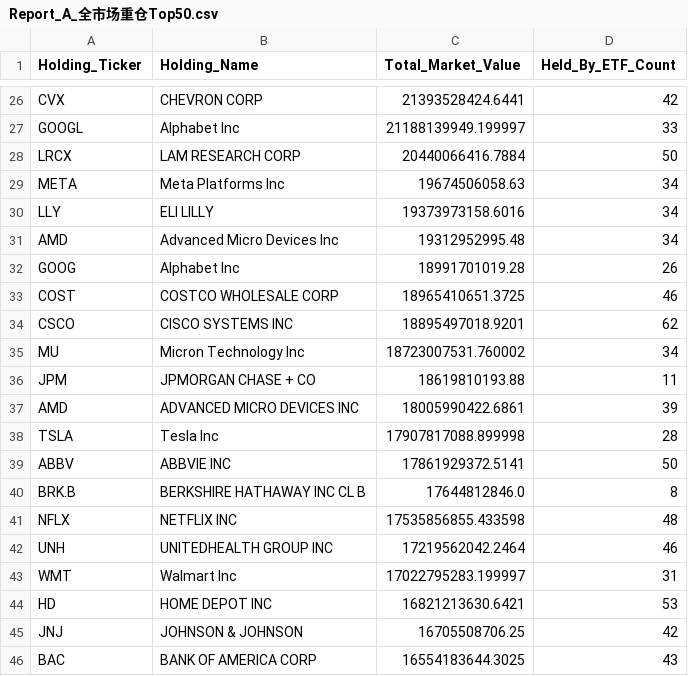
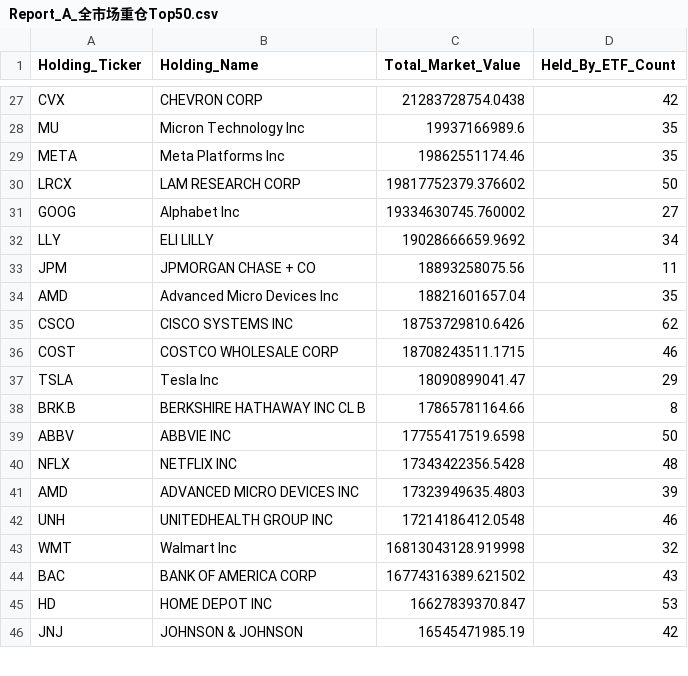
Before and after one commit to starwang3218-alt/ETF-Tracker, a CSV file: reports/Report_A_全市场重仓Top50.csv, drawn as a sheet; only a part is shown, gaps mark what is left out; removed rows and columns are numbered as before the commit, all else as after; the diff covers the shown part only; the diff names each change by its address in the sheet, - before the commit and + after, or states it on an @@ line.

```diff
--- a/reports/Report_A_全市场重仓Top50.csv
+++ b/reports/Report_A_全市场重仓Top50.csv
-C27 (Total_Market_Value): 21393528424.6441
+C27 (Total_Market_Value): 21283728754.0438
-row 27: GOOGL | Alphabet Inc | 21188139949.199997 | 33
+row 28: MU | Micron Technology Inc | 19937166989.6 | 35
+row 29: META | Meta Platforms Inc | 19862551174.46 | 35
-C30 (Total_Market_Value): 20440066416.7884
+C30 (Total_Market_Value): 19817752379.376602
-row 29: META | Meta Platforms Inc | 19674506058.63 | 34
+row 31: GOOG | Alphabet Inc | 19334630745.760002 | 27
-C32 (Total_Market_Value): 19373973158.6016
+C32 (Total_Market_Value): 19028666659.9692
+row 33: JPM | JPMORGAN CHASE + CO | 18893258075.56 | 11
-C34 (Total_Market_Value): 19312952995.48
+C34 (Total_Market_Value): 18821601657.04
-D34 (Held_By_ETF_Count): 34
+D34 (Held_By_ETF_Count): 35
-row 32: GOOG | Alphabet Inc | 18991701019.28 | 26
-row 33: COST | COSTCO WHOLESALE CORP | 18965410651.3725 | 46
-C35 (Total_Market_Value): 18895497018.9201
+C35 (Total_Market_Value): 18753729810.6426
-row 35: MU | Micron Technology Inc | 18723007531.760002 | 34
-row 36: JPM | JPMORGAN CHASE + CO | 18619810193.88 | 11
-row 37: AMD | ADVANCED MICRO DEVICES INC | 18005990422.6861 | 39
+row 36: COST | COSTCO WHOLESALE CORP | 18708243511.1715 | 46
-C37 (Total_Market_Value): 17907817088.899998
+C37 (Total_Market_Value): 18090899041.47
-D37 (Held_By_ETF_Count): 28
+D37 (Held_By_ETF_Count): 29
-row 39: ABBV | ABBVIE INC | 17861929372.5141 | 50
-C38 (Total_Market_Value): 17644812846.0
+C38 (Total_Market_Value): 17865781164.66
+row 39: ABBV | ABBVIE INC | 17755417519.6598 | 50
-C40 (Total_Market_Value): 17535856855.433598
+C40 (Total_Market_Value): 17343422356.5428
+row 41: AMD | ADVANCED MICRO DEVICES INC | 17323949635.4803 | 39
-C42 (Total_Market_Value): 17219562042.2464
+C42 (Total_Market_Value): 17214186412.0548
-C43 (Total_Market_Value): 17022795283.199997
+C43 (Total_Market_Value): 16813043128.919998
-D43 (Held_By_ETF_Count): 31
+D43 (Held_By_ETF_Count): 32
+row 44: BAC | BANK OF AMERICA CORP | 16774316389.621502 | 43
-C45 (Total_Market_Value): 16821213630.6421
+C45 (Total_Market_Value): 16627839370.847
-C46 (Total_Market_Value): 16705508706.25
+C46 (Total_Market_Value): 16545471985.19
-row 46: BAC | BANK OF AMERICA CORP | 16554183644.3025 | 43
```
Also changed, not shown: 7 added rows, 6 removed rows and 28 edited cells elsewhere in this file, data/data_freshness_report.csv, reports/Report_B_个股反向追踪.csv, 6 other files.
